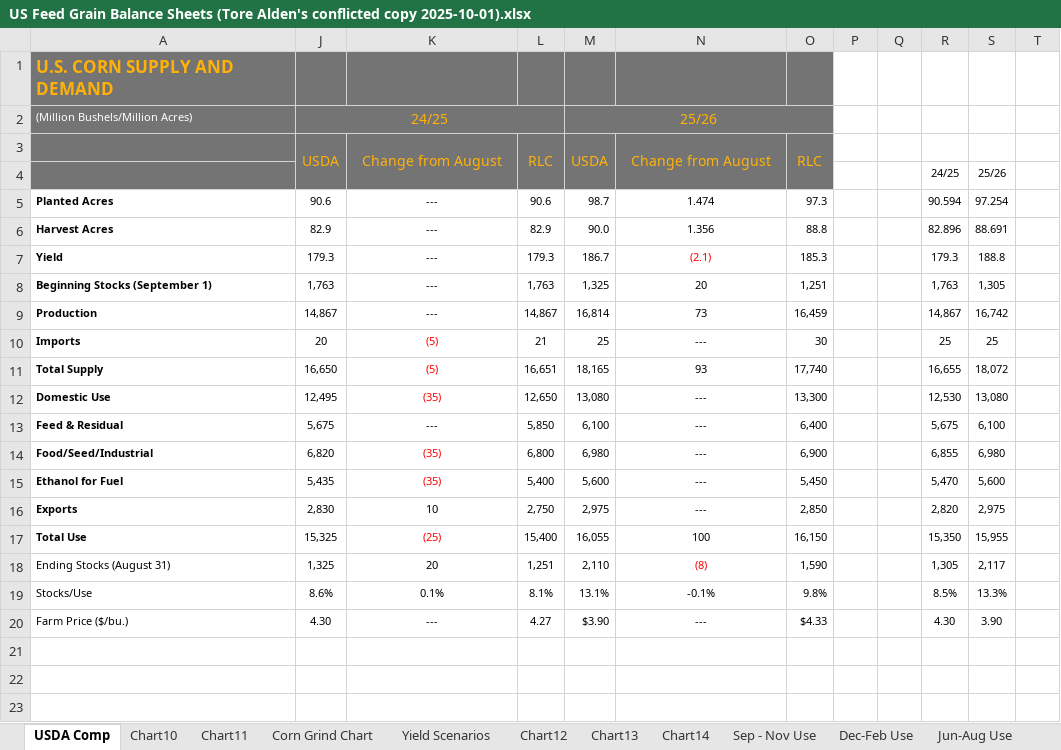
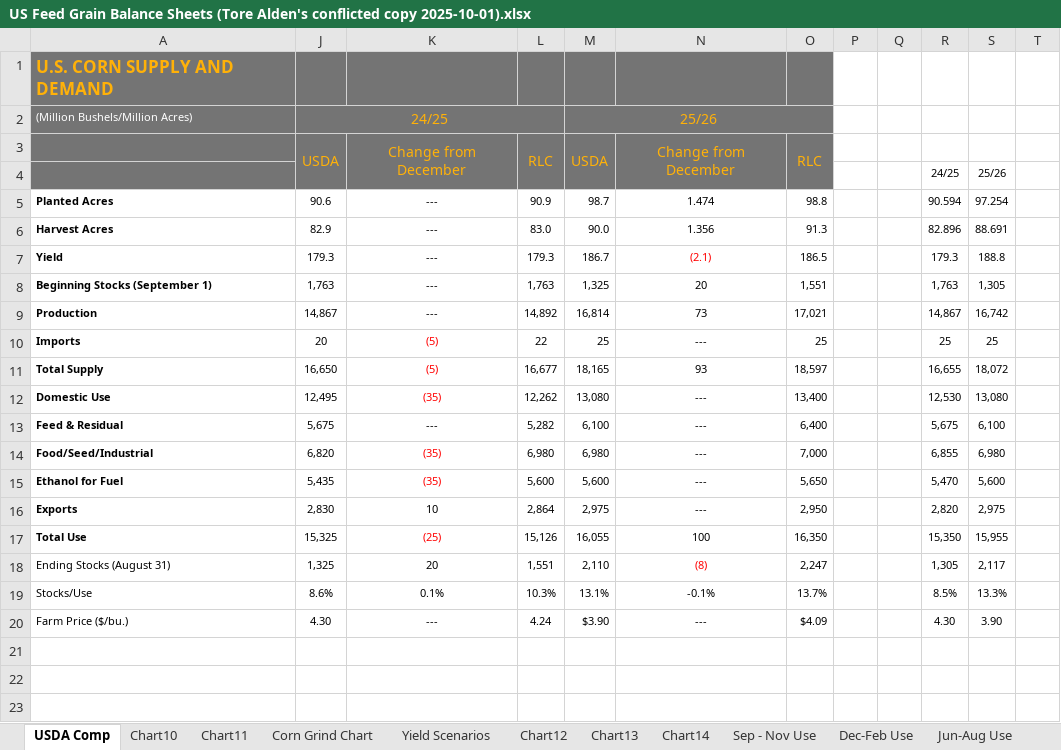
Before and after one commit to torealden/RLC-Agent, an Excel workbook: Models/Feed Grains/US Feed Grain Balance Sheets (Tore Alden's conflicted copy 2025-10-01).xlsx, sheet USDA Comp, drawn as a sheet; only a part is shown; values as stored, in another font and other column widths than the file's, no borders; the diff names each change by its address in the sheet, - before the commit and + after, or states it on an @@ line.

```diff
--- a/Models/Feed Grains/US Feed Grain Balance Sheets (Tore Alden's conflicted copy 2025-10-01).xlsx (sheet USDA Comp)
+++ b/Models/Feed Grains/US Feed Grain Balance Sheets (Tore Alden's conflicted copy 2025-10-01).xlsx (sheet USDA Comp)
-K3: Change from August
+K3: Change from December
-N3: Change from August
+N3: Change from December
-L5: 90.6
+L5: 90.9
-O5: 97.3
+O5: 98.8
-L6: 82.9
+L6: 83.0
-O6: 88.8
+O6: 91.3
-O7: 185.3
+O7: 186.5
-O8: 1,251
+O8: 1,551
-L9: 14,867
+L9: 14,892
-O9: 16,459
+O9: 17,021
-L10: 21
+L10: 22
-O10: 30
+O10: 25
-L11: 16,651
+L11: 16,677
-O11: 17,740
+O11: 18,597
-L12: 12,650
+L12: 12,262
-O12: 13,300
+O12: 13,400
-L13: 5,850
+L13: 5,282
-L14: 6,800
+L14: 6,980
-O14: 6,900
+O14: 7,000
-L15: 5,400
+L15: 5,600
-O15: 5,450
+O15: 5,650
-L16: 2,750
+L16: 2,864
-O16: 2,850
+O16: 2,950
-L17: 15,400
+L17: 15,126
-O17: 16,150
+O17: 16,350
-L18: 1,251
+L18: 1,551
-O18: 1,590
+O18: 2,247
-L19: 8.1%
+L19: 10.3%
-O19: 9.8%
+O19: 13.7%
-L20: 4.27
+L20: 4.24
-O20: $4.33
+O20: $4.09
```
Also changed, not shown: sheet Corn, sheet Oats, sheet Sorghum, sheet Barley, formulas that keep their value, hidden cells, charts or pictures, Models/Feed Grains/Price Forecasts - Feed Grains.xlsx, 1 other file.
